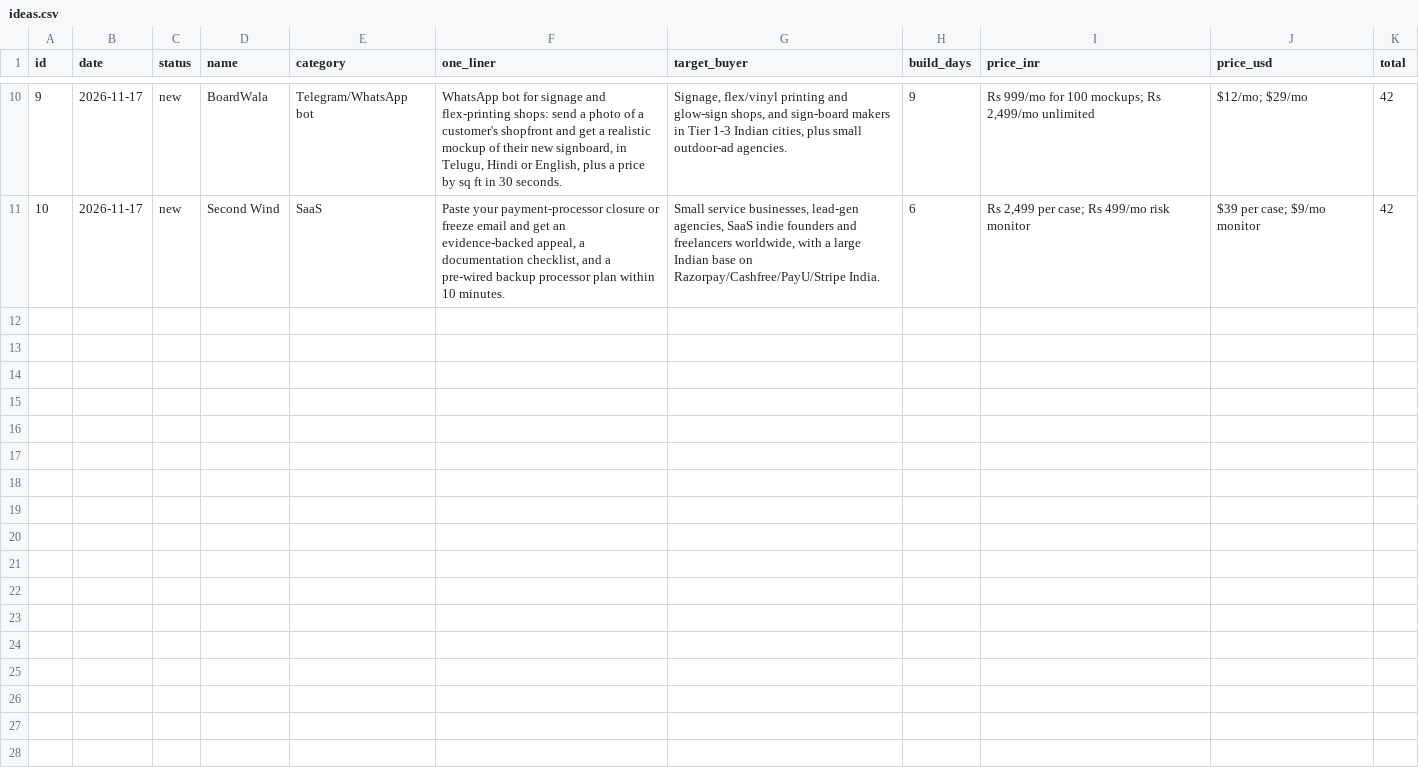
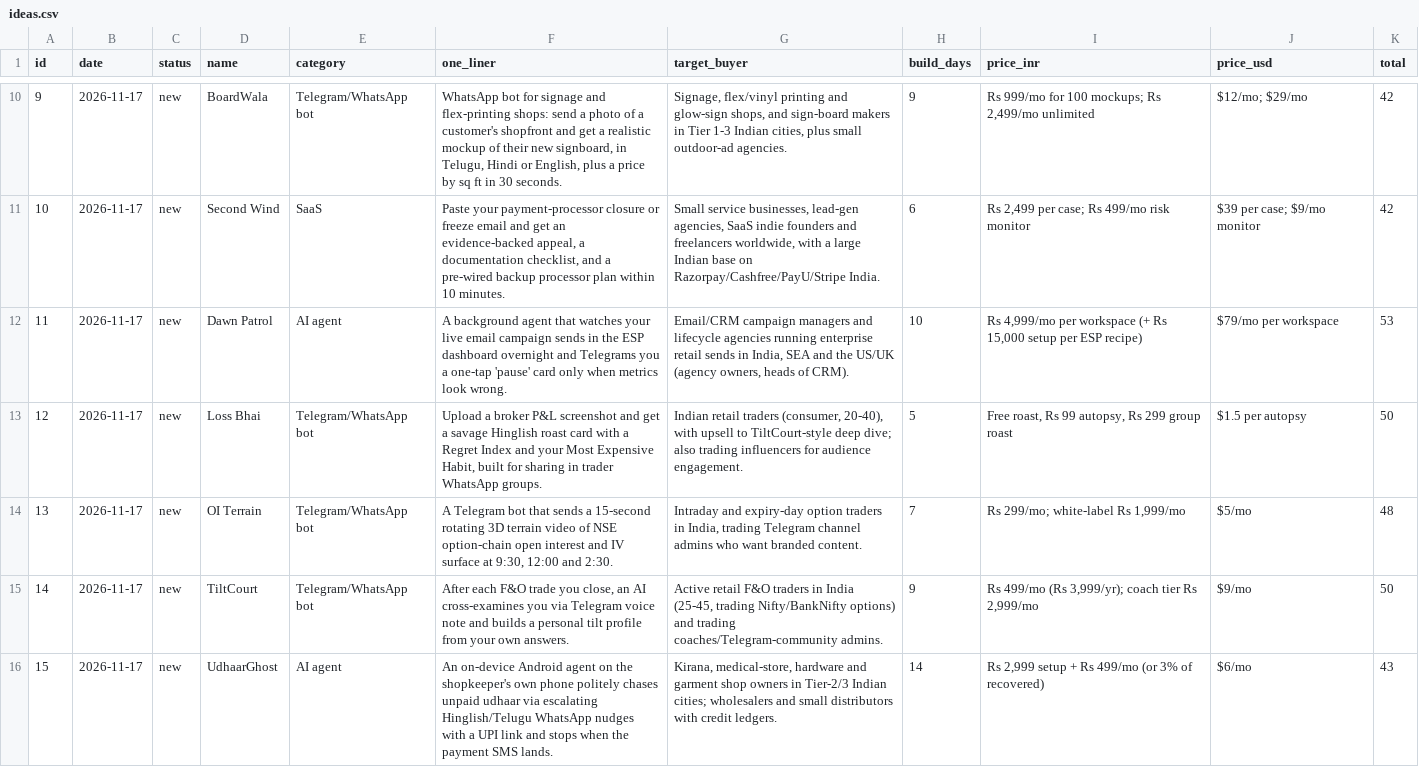
Before and after one commit to BuiltByGanesh/ai-opportunity-scout, a CSV file: data/ideas.csv, drawn as a sheet; only a part is shown, gaps mark what is left out.

Commit message:
scout: ideas 2026-11-17

```diff
--- a/data/ideas.csv
+++ b/data/ideas.csv
@@ -11 +11,6 @@ id,date,status,name,category,one_liner,target_buyer,build_days,price_inr,price_u
 10,2026-11-17,new,Second Wind,SaaS,"Paste your payment-processor closure or freeze email and get an evidence-backed appeal, a documentation checklist, and a pre-wired backup processor plan within 10 minutes.","Small service businesses, lead-gen agencies, SaaS indie founders and freelancers worldwide, with a large Indian base on Razorpay/Cashfree/PayU/Stripe India.",6,"Rs 2,499 per case; Rs 499/mo risk monitor",$39 per case; $9/mo monitor,42
+11,2026-11-17,new,Dawn Patrol,AI agent,A background agent that watches your live email campaign sends in the ESP dashboard overnight and Telegrams you a one-tap 'pause' card only when metrics look wrong.,"Email/CRM campaign managers and lifecycle agencies running enterprise retail sends in India, SEA and the US/UK (agency owners, heads of CRM).",10,"Rs 4,999/mo per workspace (+ Rs 15,000 setup per ESP recipe)",$79/mo per workspace,53
+12,2026-11-17,new,Loss Bhai,Telegram/WhatsApp bot,"Upload a broker P&L screenshot and get a savage Hinglish roast card with a Regret Index and your Most Expensive Habit, built for sharing in trader WhatsApp groups.","Indian retail traders (consumer, 20-40), with upsell to TiltCourt-style deep dive; also trading influencers for audience engagement.",5,"Free roast, Rs 99 autopsy, Rs 299 group roast",$1.5 per autopsy,50
+13,2026-11-17,new,OI Terrain,Telegram/WhatsApp bot,"A Telegram bot that sends a 15-second rotating 3D terrain video of NSE option-chain open interest and IV surface at 9:30, 12:00 and 2:30.","Intraday and expiry-day option traders in India, trading Telegram channel admins who want branded content.",7,"Rs 299/mo; white-label Rs 1,999/mo",$5/mo,48
+14,2026-11-17,new,TiltCourt,Telegram/WhatsApp bot,"After each F&O trade you close, an AI cross-examines you via Telegram voice note and builds a personal tilt profile from your own answers.","Active retail F&O traders in India (25-45, trading Nifty/BankNifty options) and trading coaches/Telegram-community admins.",9,"Rs 499/mo (Rs 3,999/yr); coach tier Rs 2,999/mo",$9/mo,50
+15,2026-11-17,new,UdhaarGhost,AI agent,An on-device Android agent on the shopkeeper's own phone politely chases unpaid udhaar via escalating Hinglish/Telugu WhatsApp nudges with a UPI link and stops when the payment SMS lands.,"Kirana, medical-store, hardware and garment shop owners in Tier-2/3 Indian cities; wholesalers and small distributors with credit ledgers.",14,"Rs 2,999 setup + Rs 499/mo (or 3% of recovered)",$6/mo,43
```
Also changed, not shown: 1 other file.
